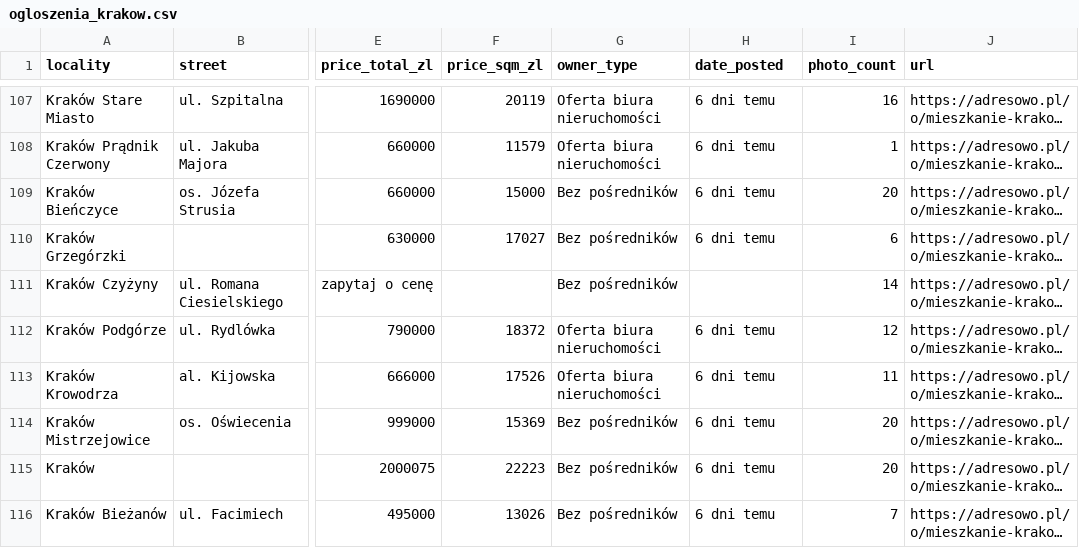
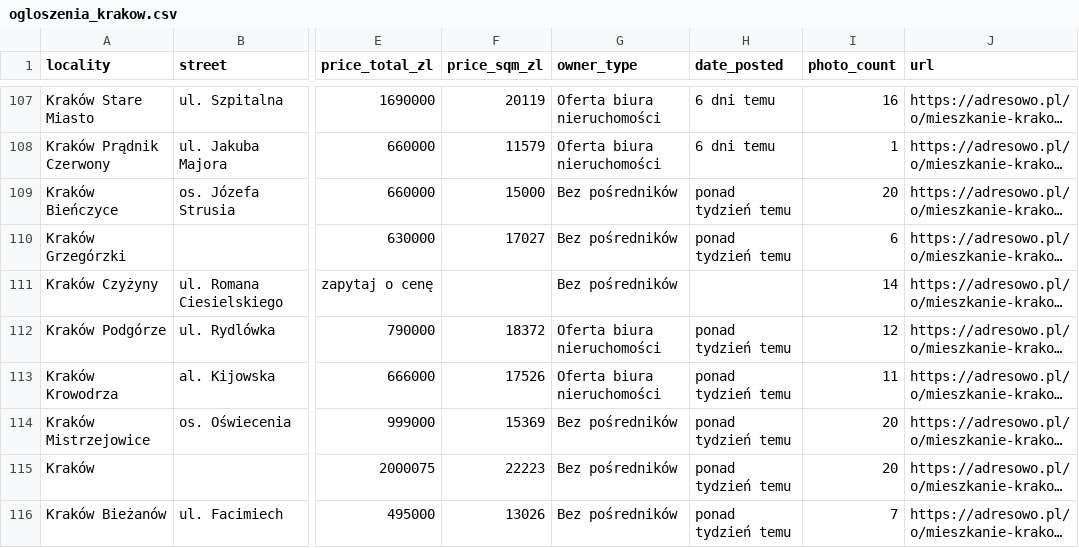
Before and after one commit to dobroslawamarkowska-private/scraper, a CSV file: data/ogloszenia_krakow.csv, drawn as a sheet; only a part is shown, gaps mark what is left out; long unchanged cells end in …; the diff covers the shown part only; the diff names each change by its address in the sheet, - before the commit and + after, or states it on an @@ line.

```diff
--- a/data/ogloszenia_krakow.csv
+++ b/data/ogloszenia_krakow.csv
-H109:H110 (date_posted): 6 dni temu
+H109:H110 (date_posted): ponad tydzień temu
-H112:H116 (date_posted): 6 dni temu
+H112:H116 (date_posted): ponad tydzień temu
```
Also changed, not shown: 4 added rows, 5 removed rows, 12 moved rows and 40 edited cells elsewhere in this file, data/ogloszenia_lodz.csv, 1 other file.
